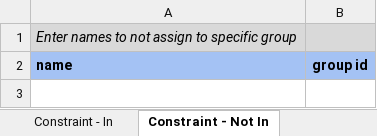
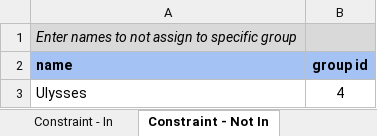
Before and after one commit to hcederna/student-groups-optimization, an Excel workbook: data/data_template.xlsx, sheet Constraint - Not In, drawn as a sheet; values as stored, in another font and other column widths than the file's, no borders; charts and pictures not drawn; the diff names each change by its address in the sheet, - before the commit and + after, or states it on an @@ line.

Commit message:
Update student, group, and constraint data in template

```diff
--- a/data/data_template.xlsx (sheet Constraint - Not In)
+++ b/data/data_template.xlsx (sheet Constraint - Not In)
+row 3: Ulysses | 4
```
Also changed, not shown: sheet Person Setup, sheet Constraint - Not With, sheet Constraint - Maximum, sheet Constraint - Homogenous, sheet Grouping Setup, sheet Constraint - With, 1 more sheet.
